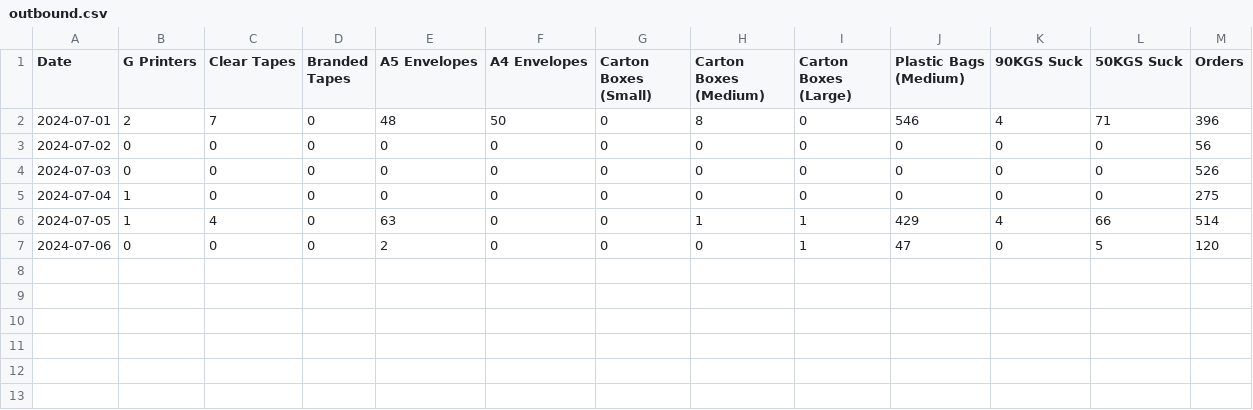
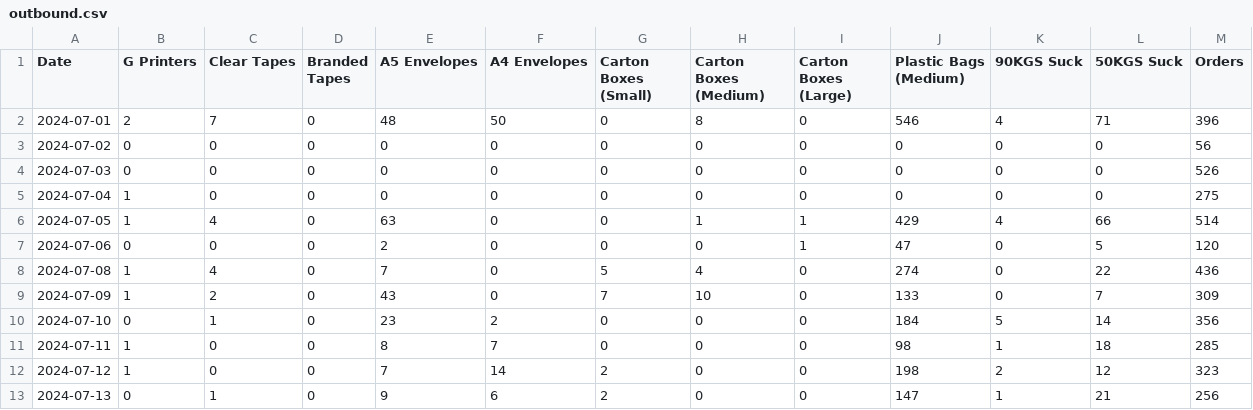
Before and after one commit to Nyotabenson/DILAGAIN-TECHNOLOGIES-Inventory-tracker-, a CSV file: outbound.csv, drawn as a sheet.

```diff
--- a/outbound.csv
+++ b/outbound.csv
@@ -7 +7,7 @@ Date,G Printers,Clear Tapes,Branded Tapes,A5 Envelopes,A4 Envelopes,Carton Boxes
 2024-07-06,0,0,0,2,0,0,0,1,47,0,5,120
+2024-07-08,1,4,0,7,0,5,4,0,274,0,22,436
+2024-07-09,1,2,0,43,0,7,10,0,133,0,7,309
+2024-07-10,0,1,0,23,2,0,0,0,184,5,14,356
+2024-07-11,1,0,0,8,7,0,0,0,98,1,18,285
+2024-07-12,1,0,0,7,14,2,0,0,198,2,12,323
+2024-07-13,0,1,0,9,6,2,0,0,147,1,21,256
```
Also changed, not shown: inbound.csv.
